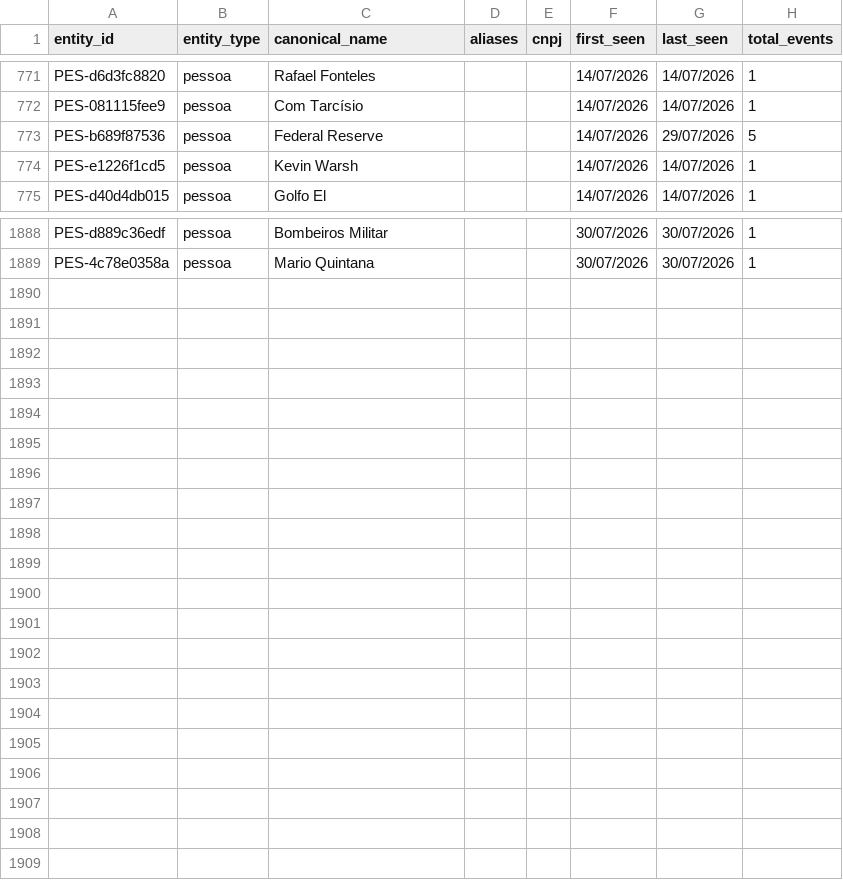
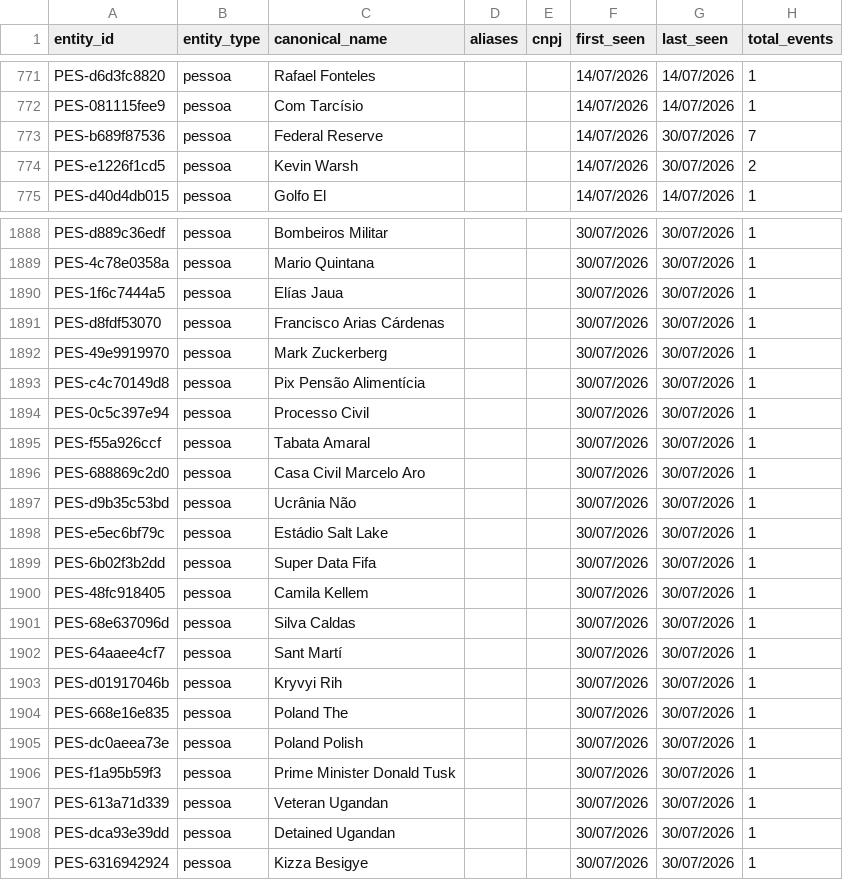
Before and after one commit to GuilhermeACRusso/monitor-de-not-cias, a CSV file: news_graph_entities.csv, drawn as a sheet; only a part is shown, gaps mark what is left out; the diff covers the shown part only.

```diff
--- a/news_graph_entities.csv
+++ b/news_graph_entities.csv
@@ -772,4 +772,4 @@ PES-d6d3fc8820,pessoa,Rafael Fonteles,,,14/07/2026,14/07/2026,1
 PES-081115fee9,pessoa,Com Tarcísio,,,14/07/2026,14/07/2026,1
-PES-b689f87536,pessoa,Federal Reserve,,,14/07/2026,29/07/2026,5
-PES-e1226f1cd5,pessoa,Kevin Warsh,,,14/07/2026,14/07/2026,1
+PES-b689f87536,pessoa,Federal Reserve,,,14/07/2026,30/07/2026,7
+PES-e1226f1cd5,pessoa,Kevin Warsh,,,14/07/2026,30/07/2026,2
 PES-d40d4db015,pessoa,Golfo El,,,14/07/2026,14/07/2026,1
@@ -1889 +1889,21 @@ PES-d889c36edf,pessoa,Bombeiros Militar,,,30/07/2026,30/07/2026,1
 PES-4c78e0358a,pessoa,Mario Quintana,,,30/07/2026,30/07/2026,1
+PES-1f6c7444a5,pessoa,Elías Jaua,,,30/07/2026,30/07/2026,1
+PES-d8fdf53070,pessoa,Francisco Arias Cárdenas,,,30/07/2026,30/07/2026,1
+PES-49e9919970,pessoa,Mark Zuckerberg,,,30/07/2026,30/07/2026,1
+PES-c4c70149d8,pessoa,Pix Pensão Alimentícia,,,30/07/2026,30/07/2026,1
+PES-0c5c397e94,pessoa,Processo Civil,,,30/07/2026,30/07/2026,1
+PES-f55a926ccf,pessoa,Tabata Amaral,,,30/07/2026,30/07/2026,1
+PES-688869c2d0,pessoa,Casa Civil Marcelo Aro,,,30/07/2026,30/07/2026,1
+PES-d9b35c53bd,pessoa,Ucrânia Não,,,30/07/2026,30/07/2026,1
+PES-e5ec6bf79c,pessoa,Estádio Salt Lake,,,30/07/2026,30/07/2026,1
+PES-6b02f3b2dd,pessoa,Super Data Fifa,,,30/07/2026,30/07/2026,1
+PES-48fc918405,pessoa,Camila Kellem,,,30/07/2026,30/07/2026,1
+PES-68e637096d,pessoa,Silva Caldas,,,30/07/2026,30/07/2026,1
+PES-64aaee4cf7,pessoa,Sant Martí,,,30/07/2026,30/07/2026,1
+PES-d01917046b,pessoa,Kryvyi Rih,,,30/07/2026,30/07/2026,1
+PES-668e16e835,pessoa,Poland The,,,30/07/2026,30/07/2026,1
+PES-dc0aeea73e,pessoa,Poland Polish,,,30/07/2026,30/07/2026,1
+PES-f1a95b59f3,pessoa,Prime Minister Donald Tusk,,,30/07/2026,30/07/2026,1
+PES-613a71d339,pessoa,Veteran Ugandan,,,30/07/2026,30/07/2026,1
+PES-dca93e39dd,pessoa,Detained Ugandan,,,30/07/2026,30/07/2026,1
+PES-6316942924,pessoa,Kizza Besigye,,,30/07/2026,30/07/2026,1
```
Also changed, not shown: 49 edited cells elsewhere in this file, news_graph_events.csv, news_ledger.csv, 1 other file.
